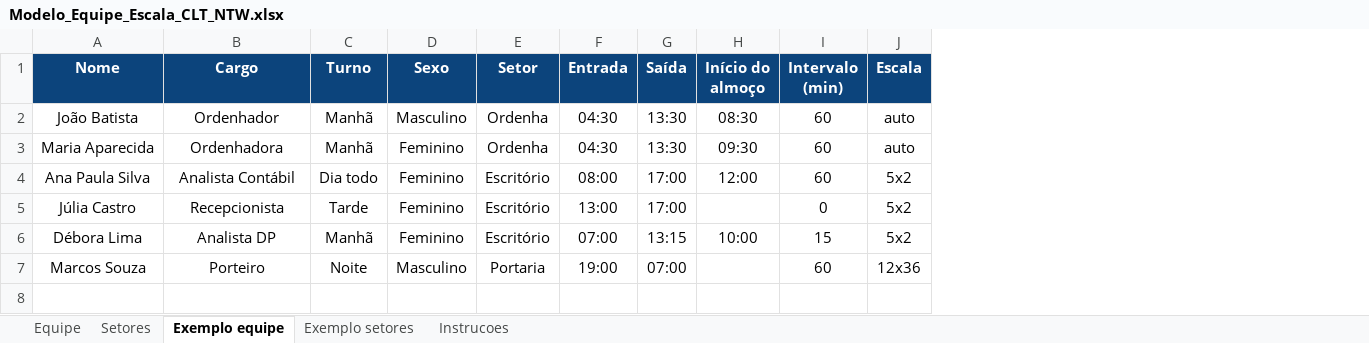
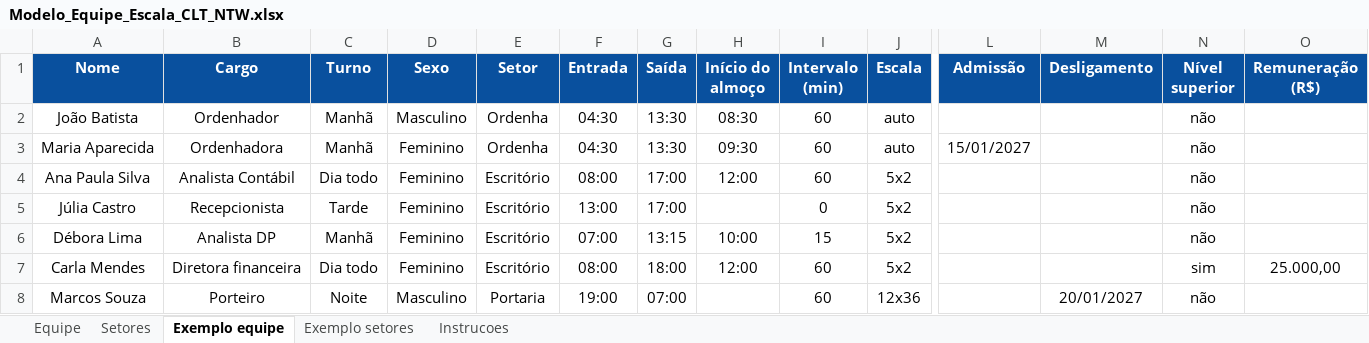
Before and after one commit to jeff071090/dataset, an Excel workbook: Modelo_Equipe_Escala_CLT_NTW.xlsx, sheet Exemplo equipe, drawn as a sheet; only a part is shown, gaps mark what is left out; values as stored, in another font and other column widths than the file's, no borders; rows hold the shown columns only; the diff covers the shown part only; the diff names each change by its address in the sheet, - before the commit and + after, or states it on an @@ line.

```diff
--- a/Modelo_Equipe_Escala_CLT_NTW.xlsx (sheet Exemplo equipe)
+++ b/Modelo_Equipe_Escala_CLT_NTW.xlsx (sheet Exemplo equipe)
+column L (Admissão), row 3: 15/01/2027
+column M (Desligamento), row 8: 20/01/2027
+column N (Nível superior), rows 2-6: all não; row 8: não
+column O (Remuneração (R$)), empty
-A1:J1 fill: #0C447C
+A1:J1 fill: #09509E
+row 7: Carla Mendes | Diretora financeira | Dia todo | Feminino | Escritório | 08:00 | 18:00 | 12:00 | 60 | 5x2 |  |  | sim | 25.000,00
```
Also changed, not shown: cell formats elsewhere in this sheet, sheet Equipe, sheet Instrucoes, sheet Exemplo setores, sheet Setores, 1 other file.
